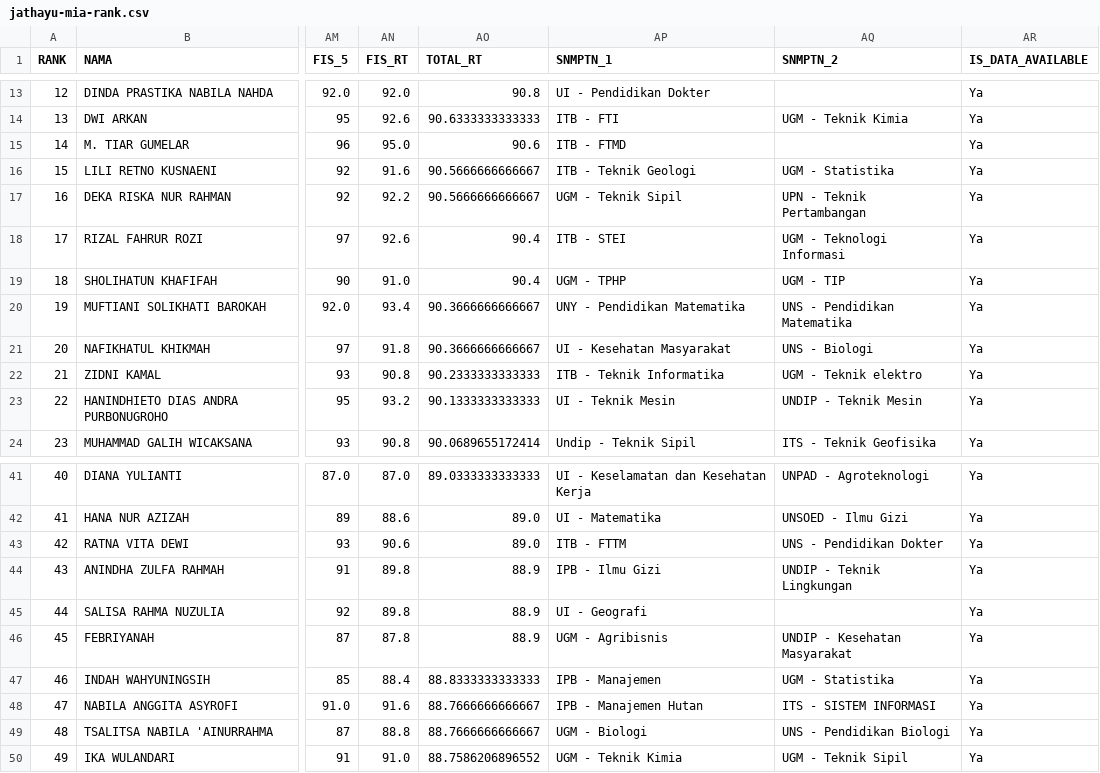
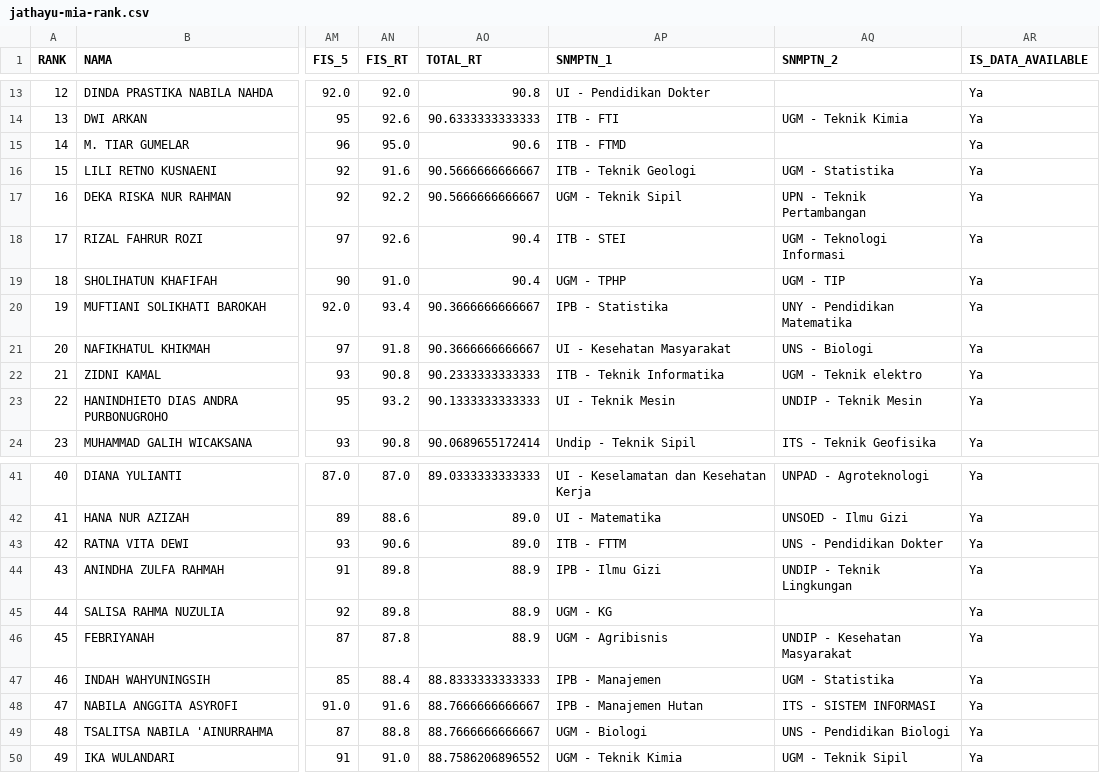
Before and after one commit to nasruliwn/jembawansnmptn, a CSV file: data/jathayu-mia-rank.csv, drawn as a sheet; only a part is shown, gaps mark what is left out; the diff names each change by its address in the sheet, - before the commit and + after, or states it on an @@ line.

Commit message:
[travis] Update data

```diff
--- a/data/jathayu-mia-rank.csv
+++ b/data/jathayu-mia-rank.csv
-AP20 (SNMPTN_1): UNY - Pendidikan Matematika
+AP20 (SNMPTN_1): IPB - Statistika
-AQ20 (SNMPTN_2): UNS - Pendidikan Matematika
+AQ20 (SNMPTN_2): UNY - Pendidikan Matematika
-AP45 (SNMPTN_1): UI - Geografi
+AP45 (SNMPTN_1): UGM - KG
```
Also changed, not shown: 3 other files.
